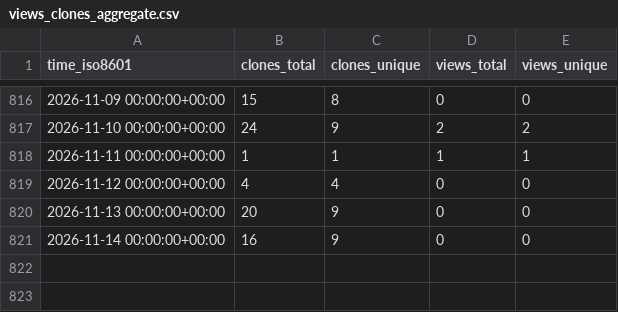
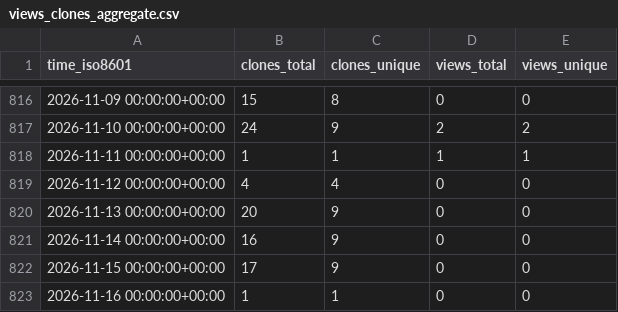
Before and after one commit to grp-bork/nIMP3, a CSV file: grp-bork/nIMP3/ghrs-data/views_clones_aggregate.csv, drawn as a sheet; only a part is shown, gaps mark what is left out.

```diff
--- a/grp-bork/nIMP3/ghrs-data/views_clones_aggregate.csv
+++ b/grp-bork/nIMP3/ghrs-data/views_clones_aggregate.csv
@@ -821 +821,3 @@ time_iso8601,clones_total,clones_unique,views_total,views_unique
 2026-11-14 00:00:00+00:00,16,9,0,0
+2026-11-15 00:00:00+00:00,17,9,0,0
+2026-11-16 00:00:00+00:00,1,1,0,0
```
Also changed, not shown: 1 other file.
